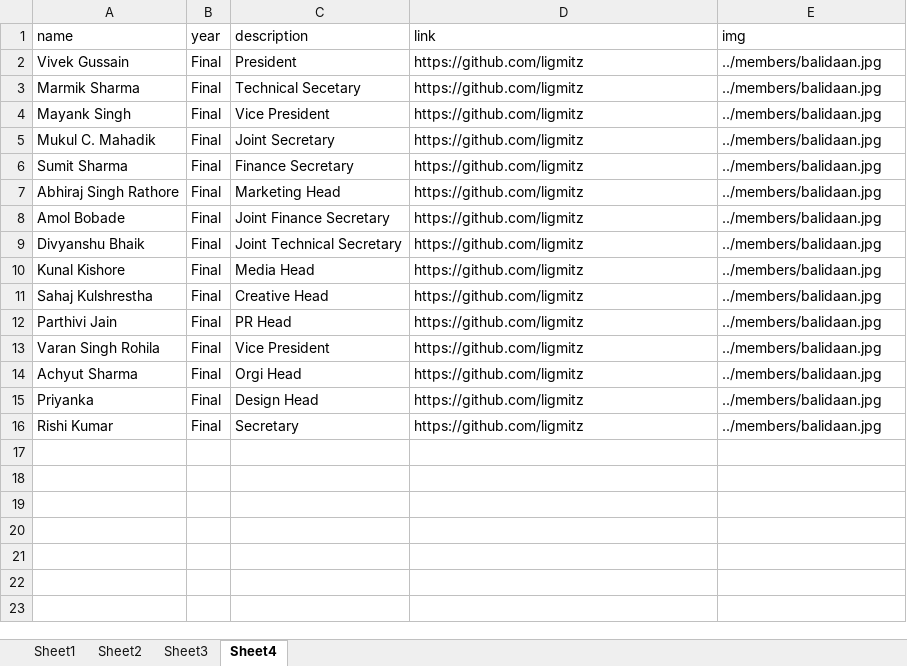
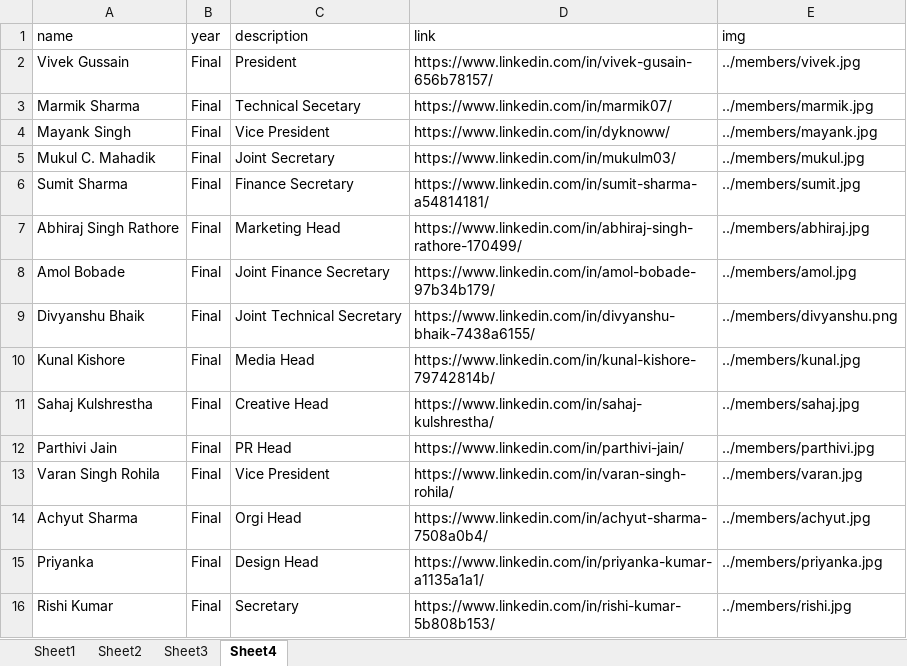
Before and after one commit to istenith/istenith.github.io, an Excel workbook: content/sheets/members.xlsx, sheet Sheet4, drawn as a sheet; values as stored, in another font and other column widths than the file's, no borders; the diff names each change by its address in the sheet, - before the commit and + after, or states it on an @@ line.

Commit message:
members: Update members page information.

```diff
--- a/content/sheets/members.xlsx (sheet Sheet4)
+++ b/content/sheets/members.xlsx (sheet Sheet4)
-D2 (link): https://github.com/ligmitz
+D2 (link): https://www.linkedin.com/in/vivek-gusain-656b78157/
-E2 (img): ../members/balidaan.jpg
+E2 (img): ../members/vivek.jpg
-D3 (link): https://github.com/ligmitz
+D3 (link): https://www.linkedin.com/in/marmik07/
-E3 (img): ../members/balidaan.jpg
+E3 (img): ../members/marmik.jpg
-D4 (link): https://github.com/ligmitz
+D4 (link): https://www.linkedin.com/in/dyknoww/
-E4 (img): ../members/balidaan.jpg
+E4 (img): ../members/mayank.jpg
-D5 (link): https://github.com/ligmitz
+D5 (link): https://www.linkedin.com/in/mukulm03/
-E5 (img): ../members/balidaan.jpg
+E5 (img): ../members/mukul.jpg
-D6 (link): https://github.com/ligmitz
+D6 (link): https://www.linkedin.com/in/sumit-sharma-a54814181/
-E6 (img): ../members/balidaan.jpg
+E6 (img): ../members/sumit.jpg
-D7 (link): https://github.com/ligmitz
+D7 (link): https://www.linkedin.com/in/abhiraj-singh-rathore-170499/
-E7 (img): ../members/balidaan.jpg
+E7 (img): ../members/abhiraj.jpg
-D8 (link): https://github.com/ligmitz
+D8 (link): https://www.linkedin.com/in/amol-bobade-97b34b179/
-E8 (img): ../members/balidaan.jpg
+E8 (img): ../members/amol.jpg
-D9 (link): https://github.com/ligmitz
+D9 (link): https://www.linkedin.com/in/divyanshu-bhaik-7438a6155/
-E9 (img): ../members/balidaan.jpg
+E9 (img): ../members/divyanshu.png
-D10 (link): https://github.com/ligmitz
+D10 (link): https://www.linkedin.com/in/kunal-kishore-79742814b/
-E10 (img): ../members/balidaan.jpg
+E10 (img): ../members/kunal.jpg
-D11 (link): https://github.com/ligmitz
+D11 (link): https://www.linkedin.com/in/sahaj-kulshrestha/
-E11 (img): ../members/balidaan.jpg
+E11 (img): ../members/sahaj.jpg
-D12 (link): https://github.com/ligmitz
+D12 (link): https://www.linkedin.com/in/parthivi-jain/
-E12 (img): ../members/balidaan.jpg
+E12 (img): ../members/parthivi.jpg
-D13 (link): https://github.com/ligmitz
+D13 (link): https://www.linkedin.com/in/varan-singh-rohila/
-E13 (img): ../members/balidaan.jpg
+E13 (img): ../members/varan.jpg
-D14 (link): https://github.com/ligmitz
+D14 (link): https://www.linkedin.com/in/achyut-sharma-7508a0b4/
-E14 (img): ../members/balidaan.jpg
+E14 (img): ../members/achyut.jpg
-D15 (link): https://github.com/ligmitz
+D15 (link): https://www.linkedin.com/in/priyanka-kumar-a1135a1a1/
-E15 (img): ../members/balidaan.jpg
+E15 (img): ../members/priyanka.jpg
-D16 (link): https://github.com/ligmitz
+D16 (link): https://www.linkedin.com/in/rishi-kumar-5b808b153/
-E16 (img): ../members/balidaan.jpg
+E16 (img): ../members/rishi.jpg
```
Also changed, not shown: 16 other files.
